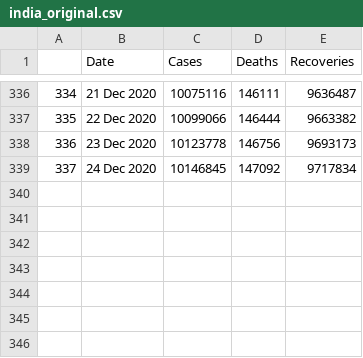
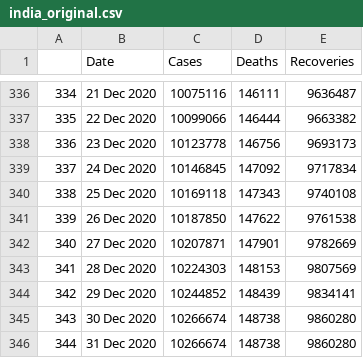
Before and after one commit to abhijitshow07/COVID-19-TRACKER, a CSV file: data/india_original.csv, drawn as a sheet; only a part is shown, gaps mark what is left out; the diff names each change by its address in the sheet, - before the commit and + after, or states it on an @@ line.

```diff
--- a/data/india_original.csv
+++ b/data/india_original.csv
+row 340: 338 | 25 Dec 2020 | 10169118 | 147343 | 9740108
+row 341: 339 | 26 Dec 2020 | 10187850 | 147622 | 9761538
+row 342: 340 | 27 Dec 2020 | 10207871 | 147901 | 9782669
+row 343: 341 | 28 Dec 2020 | 10224303 | 148153 | 9807569
+row 344: 342 | 29 Dec 2020 | 10244852 | 148439 | 9834141
+row 345: 343 | 30 Dec 2020 | 10266674 | 148738 | 9860280
+row 346: 344 | 31 Dec 2020 | 10266674 | 148738 | 9860280
```
Also changed, not shown: data/country_wise_deaths.csv, data/india_cumulative_cases.csv, 34 other files.
